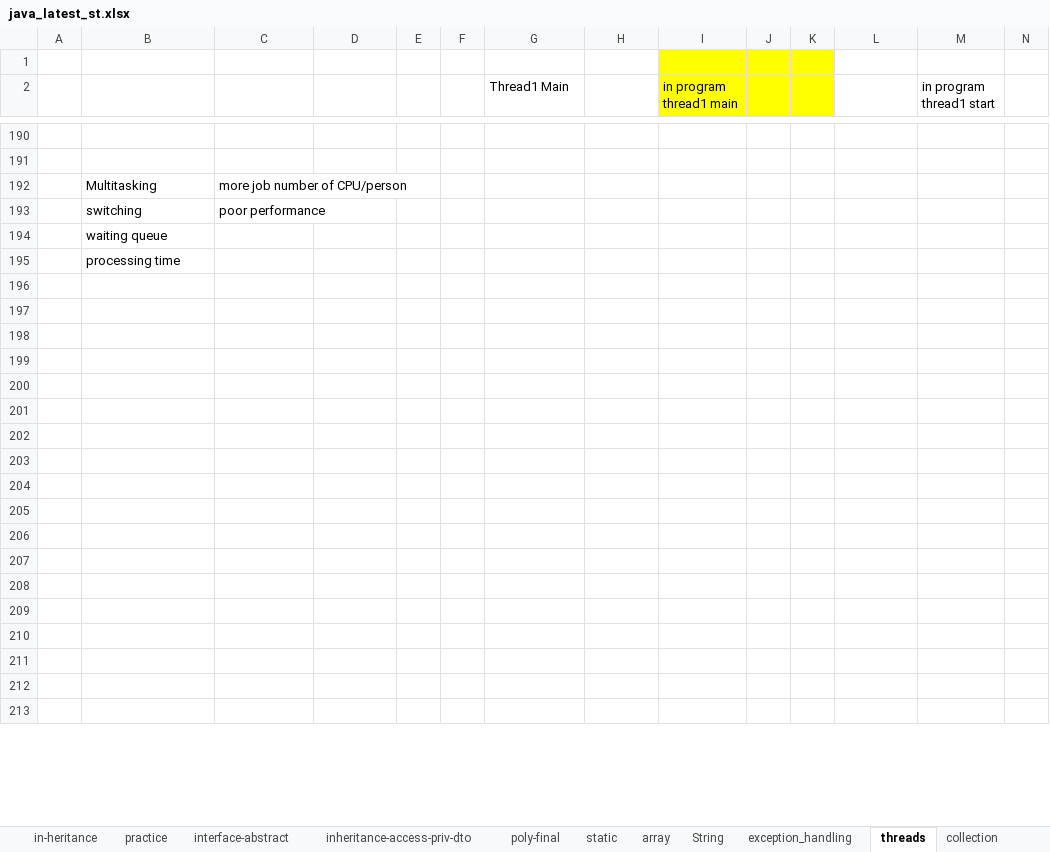
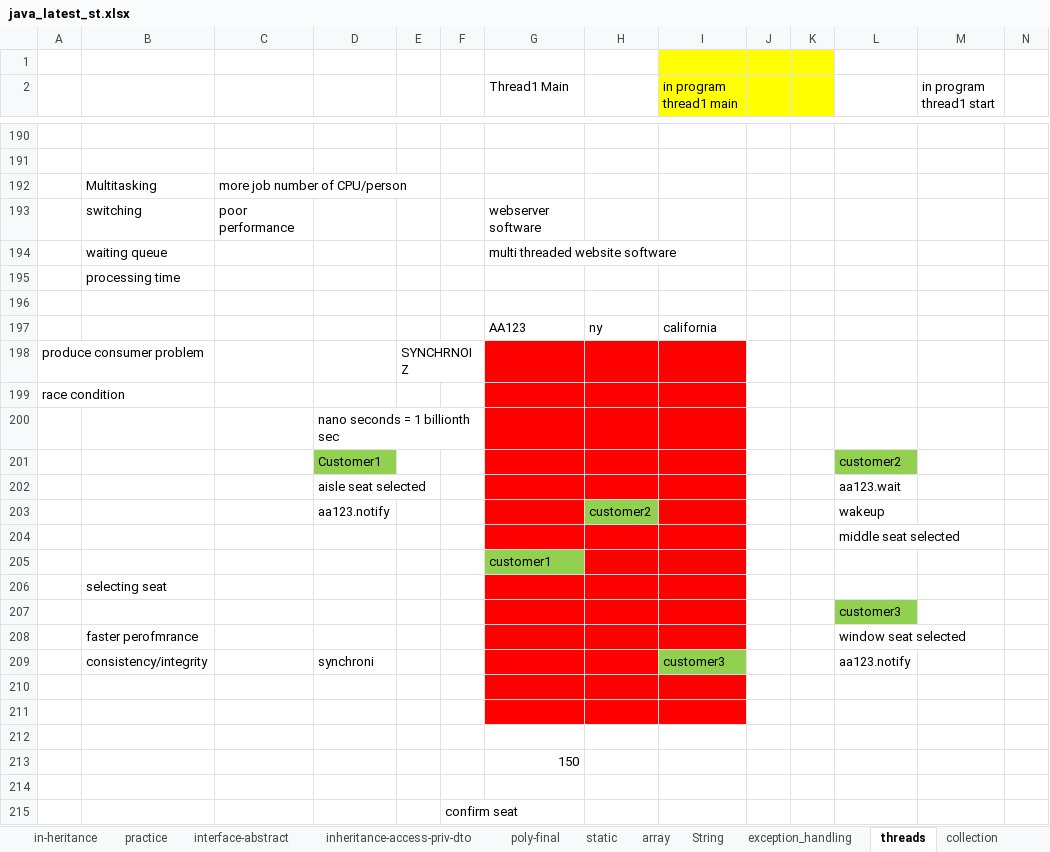
Before and after one commit to thinkcodegravity/dec24java, an Excel workbook: java_latest_st.xlsx, sheet threads, drawn as a sheet; only a part is shown, gaps mark what is left out; values as stored, in another font and other column widths than the file's, no borders; 1 other sheet too large or unreadable and not compared; removed rows and columns are numbered as before the commit, all else as after; rows hold the shown columns only; the diff covers the shown part only; the diff names each change by its address in the sheet, - before the commit and + after, or states it on an @@ line.

Commit message:
thread synch

```diff
--- a/java_latest_st.xlsx (sheet threads)
+++ b/java_latest_st.xlsx (sheet threads)
-G193 (Thread1 Main): (empty)
+G193 (Thread1 Main): webserver software
-G194 (Thread1 Main): (empty)
+G194 (Thread1 Main): multi threaded website software
+row 196: (empty)
+row 197:  |  |  |  |  |  | AA123 | ny | california
+row 198: produce consumer problem |  |  |  | SYNCHRNOIZ
+row 199: race condition
+row 200:  |  |  | nano seconds = 1 billionth sec
+row 201:  |  |  | Customer1 |  |  |  |  |  |  |  | customer2
+row 202:  |  |  | aisle seat selected |  |  |  |  |  |  |  | aa123.wait
+row 203:  |  |  | aa123.notify |  |  |  | customer2 |  |  |  | wakeup
+row 204:  |  |  |  |  |  |  |  |  |  |  | middle seat selected
+row 205:  |  |  |  |  |  | customer1
+row 206:  | selecting seat
+row 207:  |  |  |  |  |  |  |  |  |  |  | customer3
+row 208:  | faster perofmrance |  |  |  |  |  |  |  |  |  | window seat selected
+row 209:  | consistency/integrity |  | synchroni |  |  |  |  | customer3 |  |  | aa123.notify
-G210:I211 fill: none
+G210:I211 fill: #FF0000
+row 213:  |  |  |  |  |  | 150
-F215: (empty)
+F215: confirm seat
-row 201: (empty)
-row 202: (empty)
-row 203: (empty)
-row 204: (empty)
-row 205: (empty)
-row 206: (empty)
-row 207: (empty)
-row 208: (empty)
-row 209: (empty)
-row 210: (empty)
-row 211: (empty)
-row 212: (empty)
-row 213: (empty)
```
Also changed, not shown: 14 added rows, 16 removed rows, 4 edited cells and cell formats elsewhere in this sheet, sheet String, 3 other files.
